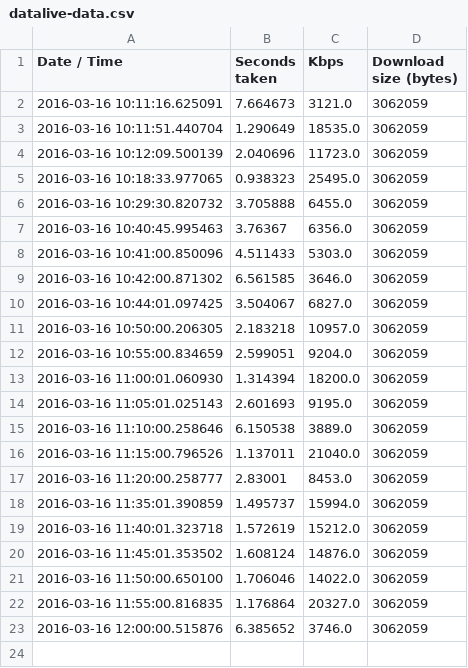
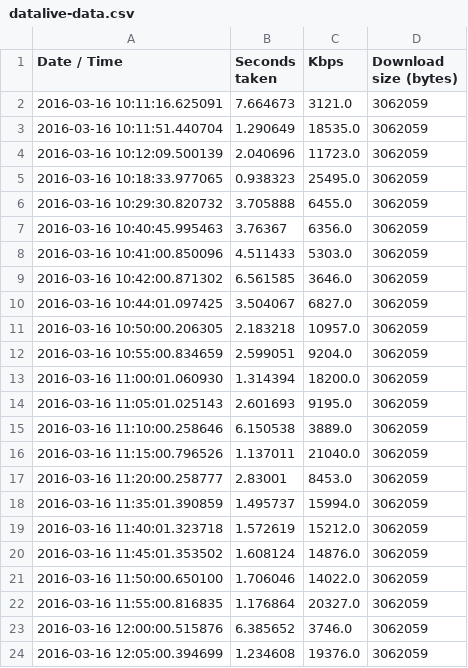
Before and after one commit to humphrey/internode-basslink-speedtest, a CSV file: datalive-data.csv, drawn as a sheet.

Commit message:
New Data: [u'2016-03-16 12:05:00.394699', 1.234608, '19376.0', 3062059] (CSV)

```diff
--- a/datalive-data.csv
+++ b/datalive-data.csv
@@ -23 +23,2 @@ Date / Time,Seconds taken,Kbps,Download size (bytes)
 2016-03-16 12:00:00.515876,6.385652,3746.0,3062059
+2016-03-16 12:05:00.394699,1.234608,19376.0,3062059
```
